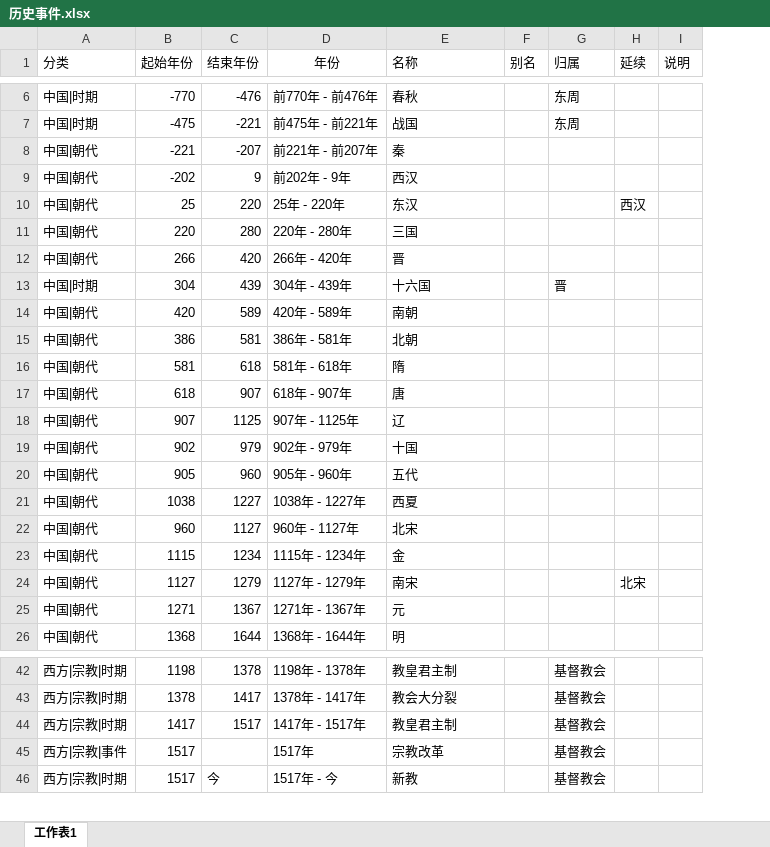
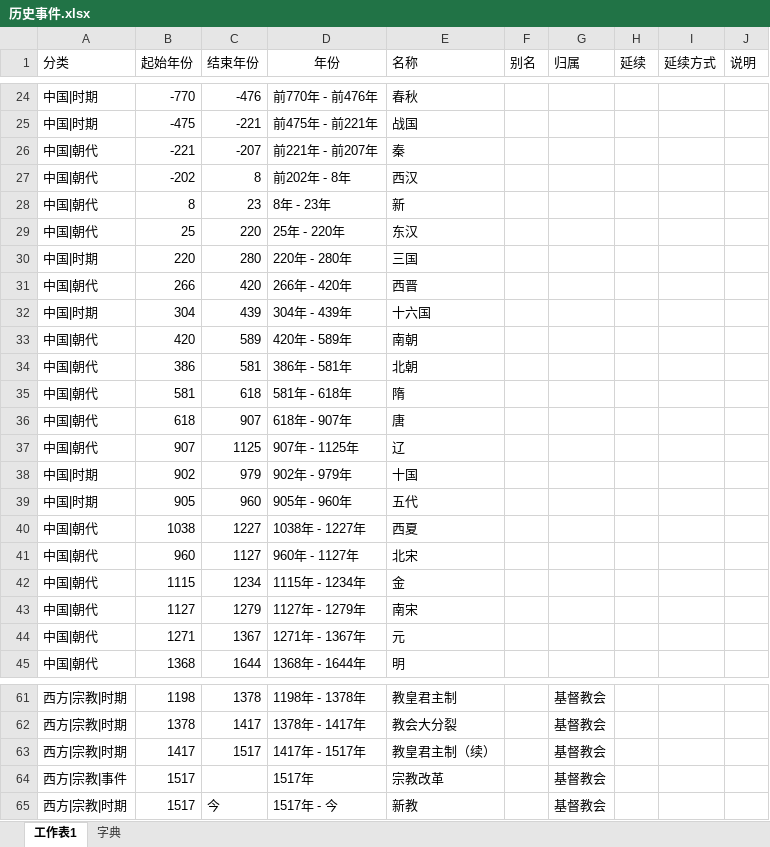
Before and after one commit to shxdev/histories, an Excel workbook: resources/历史事件.xlsx, sheet 工作表1, drawn as a sheet; only a part is shown, gaps mark what is left out; values as stored, in another font and other column widths than the file's, no borders; table styles not drawn; addresses are those after the commit; the diff covers the shown part only; the diff names each change by its address in the sheet, - before the commit and + after, or states it on an @@ line.

```diff
--- a/resources/历史事件.xlsx (sheet 工作表1)
+++ b/resources/历史事件.xlsx (sheet 工作表1)
+sheet tab: 字典
+column I (延续方式), empty
-G24:G25 (归属): 东周
+G24:G25 (归属): (empty)
-C27 (结束年份): 9
+C27 (结束年份): 8
-D27 (年份): 前202年 - 9年
+D27 (年份): 前202年 - 8年
+row 28: 中国|朝代 | 8 | 23 | 8年 - 23年 | 新
-H29 (延续): 西汉
+H29 (延续): (empty)
-A30 (分类): 中国|朝代
+A30 (分类): 中国|时期
-E31 (名称): 晋
+E31 (名称): 西晋
-G32 (归属): 晋
+G32 (归属): (empty)
-A38:A39 (分类): 中国|朝代
+A38:A39 (分类): 中国|时期
-H43 (延续): 北宋
+H43 (延续): (empty)
-E63 (名称): 教皇君主制
+E63 (名称): 教皇君主制（续）
```
Also changed, not shown: 18 added rows and 4 edited cells elsewhere in this sheet, formulas that keep their value, 12 other files.
